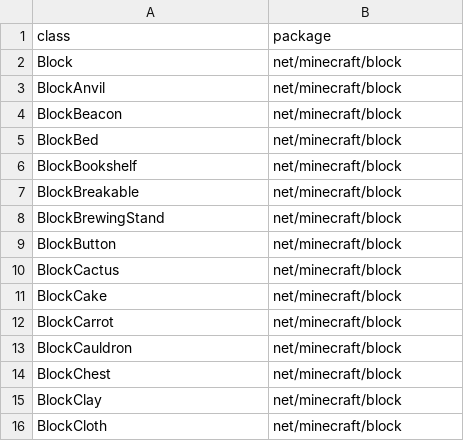
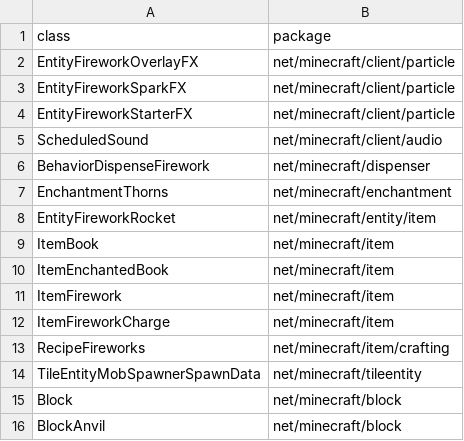
Before and after one commit to MinecraftForge/MinecraftForge, a CSV file: fml/conf/packages.csv, drawn as a sheet; only a part is shown; the shorter side is filled out with more unchanged rows.

```diff
--- a/fml/conf/packages.csv
+++ b/fml/conf/packages.csv
@@ -1,2 +1,15 @@
 class,package
+EntityFireworkOverlayFX,net/minecraft/client/particle
+EntityFireworkSparkFX,net/minecraft/client/particle
+EntityFireworkStarterFX,net/minecraft/client/particle
+ScheduledSound,net/minecraft/client/audio
+BehaviorDispenseFirework,net/minecraft/dispenser
+EnchantmentThorns,net/minecraft/enchantment
+EntityFireworkRocket,net/minecraft/entity/item
+ItemBook,net/minecraft/item
+ItemEnchantedBook,net/minecraft/item
+ItemFirework,net/minecraft/item
+ItemFireworkCharge,net/minecraft/item
+RecipeFireworks,net/minecraft/item/crafting
+TileEntityMobSpawnerSpawnData,net/minecraft/tileentity
 Block,net/minecraft/block
```
Also changed, not shown: fml/conf/fields.csv, fml/conf/methods.csv, 44 other files.
